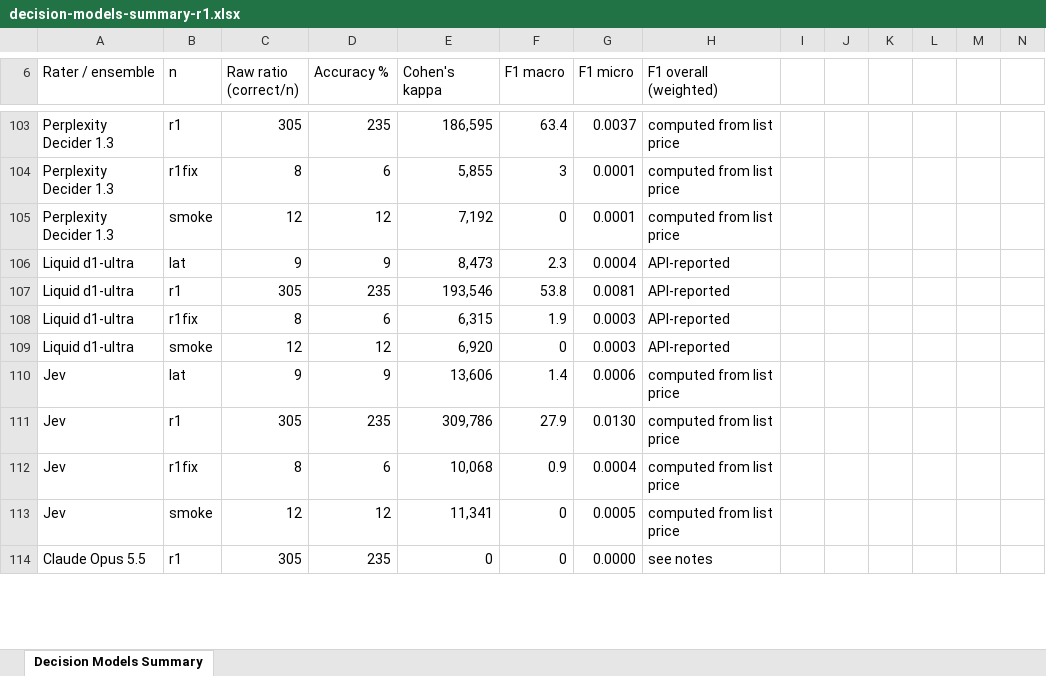
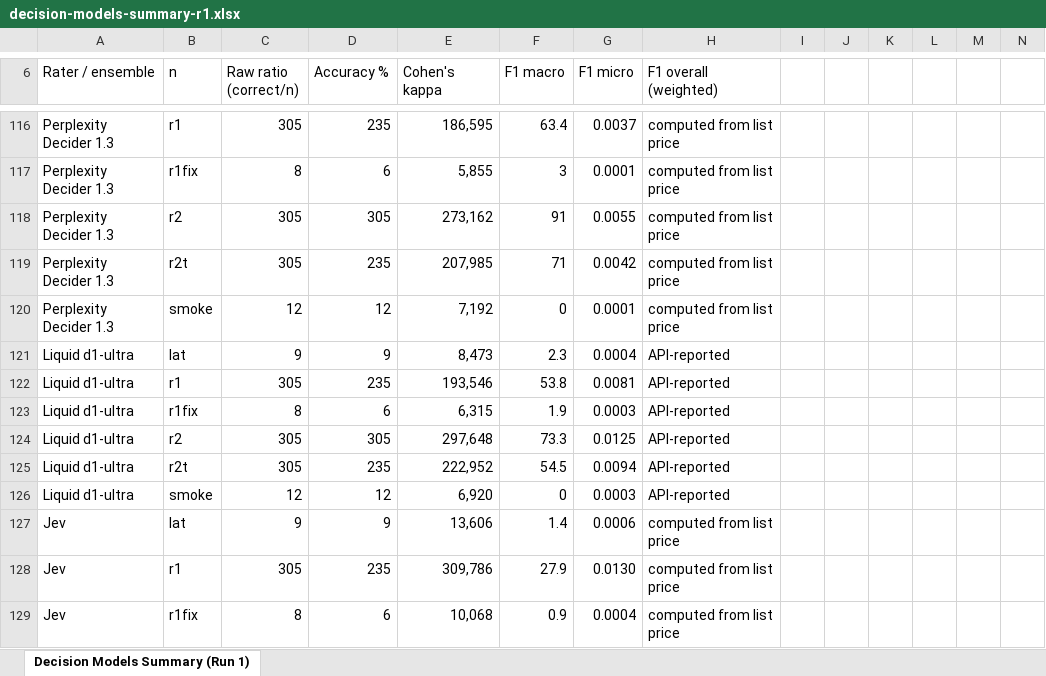
Before and after one commit to cdromcom/living-evidence-synthesis, an Excel workbook: benchmarking-validation/sheets/decision-models-summary-r1.xlsx, sheet Decision Models Summary (Run 1), drawn as a sheet; only a part is shown, gaps mark what is left out; the shorter side is filled out with more unchanged rows; values as stored, in another font and other column widths than the file's, no cell formats; rows hold the shown columns only; the diff covers the shown part only; the diff names each change by its address in the sheet, - before the commit and + after, or states it on an @@ line.

```diff
--- a/benchmarking-validation/sheets/decision-models-summary-r1.xlsx (sheet Decision Models Summary (Run 1))
+++ b/benchmarking-validation/sheets/decision-models-summary-r1.xlsx (sheet Decision Models Summary (Run 1))
-sheet tab: Decision Models Summary
+sheet tab: Decision Models Summary (Run 1)
+row 118: Perplexity Decider 1.3 | r2 | 305 | 305 | 273,162 | 91 | 0.0055 | computed from list price
+row 119: Perplexity Decider 1.3 | r2t | 305 | 235 | 207,985 | 71 | 0.0042 | computed from list price
+row 124: Liquid d1-ultra | r2 | 305 | 305 | 297,648 | 73.3 | 0.0125 | API-reported
+row 125: Liquid d1-ultra | r2t | 305 | 235 | 222,952 | 54.5 | 0.0094 | API-reported
```
Also changed, not shown: 53 added rows, 30 removed rows and 65 edited cells elsewhere in this sheet, cell formats, benchmarking-validation/sheets/log-jev.xlsx, benchmarking-validation/sheets/log-liquid.xlsx, 17 other files.
